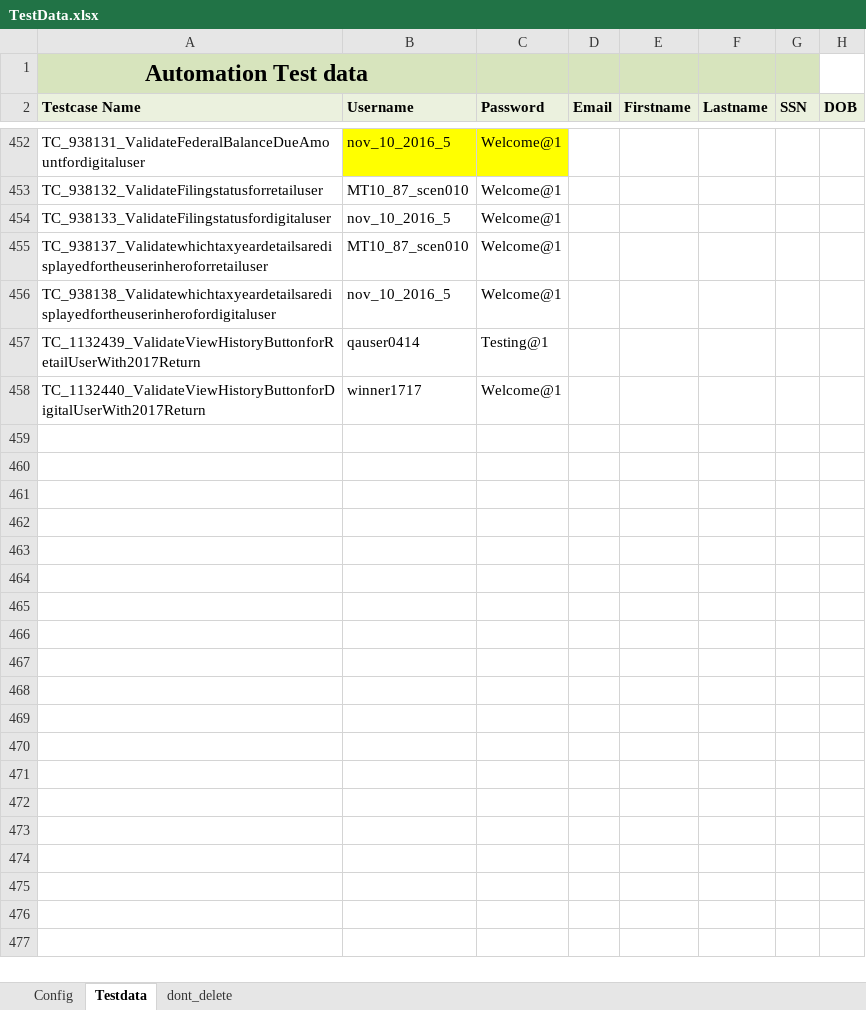
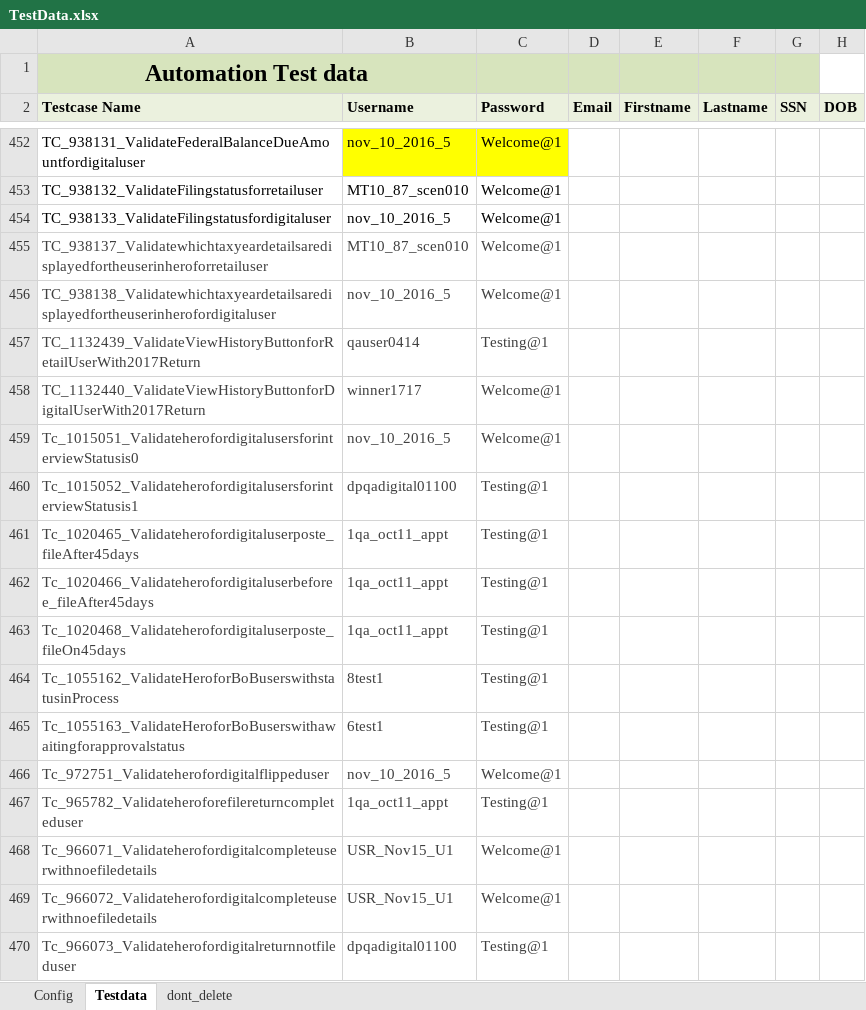
Before and after one commit to RamboSingh/ustbackup, an Excel workbook: MyBlock/resources/TestData.xlsx, sheet Testdata, drawn as a sheet; only a part is shown, gaps mark what is left out; values as stored, in another font and other column widths than the file's, no borders; charts and pictures not drawn; rows hold the shown columns only; the diff names each change by its address in the sheet, - before the commit and + after, or states it on an @@ line.

```diff
--- a/MyBlock/resources/TestData.xlsx (sheet Testdata)
+++ b/MyBlock/resources/TestData.xlsx (sheet Testdata)
-A455:C458 text colour: black
+A455:C458 text colour: #3F3F3F
+row 459: Tc_1015051_ValidateherofordigitalusersforinterviewStatusis0 | nov_10_2016_5 | Welcome@1
+row 460: Tc_1015052_ValidateherofordigitalusersforinterviewStatusis1 | dpqadigital01100 | Testing@1
+row 461: Tc_1020465_Validateherofordigitaluserposte_fileAfter45days | 1qa_oct11_appt | Testing@1
+row 462: Tc_1020466_Validateherofordigitaluserbeforee_fileAfter45days | 1qa_oct11_appt | Testing@1
+row 463: Tc_1020468_Validateherofordigitaluserposte_fileOn45days | 1qa_oct11_appt | Testing@1
+row 464: Tc_1055162_ValidateHeroforBoBuserswithstatusinProcess | 8test1 | Testing@1
+row 465: Tc_1055163_ValidateHeroforBoBuserswithawaitingforapprovalstatus | 6test1 | Testing@1
+row 466: Tc_972751_Validateherofordigitalflippeduser | nov_10_2016_5 | Welcome@1
+row 467: Tc_965782_Validateheroforefilereturncompleteduser | 1qa_oct11_appt | Testing@1
+row 468: Tc_966071_Validateherofordigitalcompleteuserwithnoefiledetails | USR_Nov15_U1 | Welcome@1
+row 469: Tc_966072_Validateherofordigitalcompleteuserwithnoefiledetails | USR_Nov15_U1 | Welcome@1
+row 470: Tc_966073_Validateherofordigitalreturnnotfileduser | dpqadigital01100 | Testing@1
```
Also changed, not shown: 15 other files.
